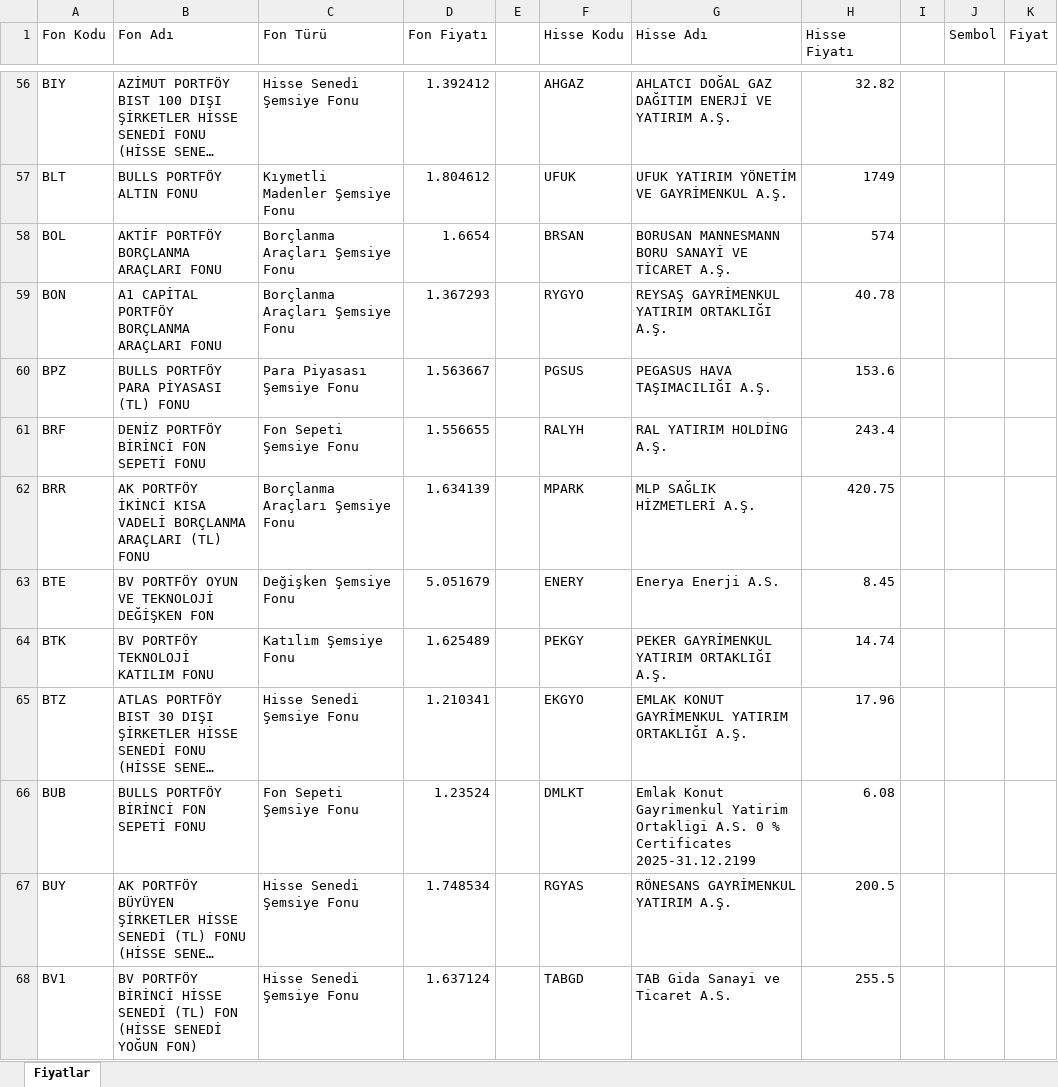
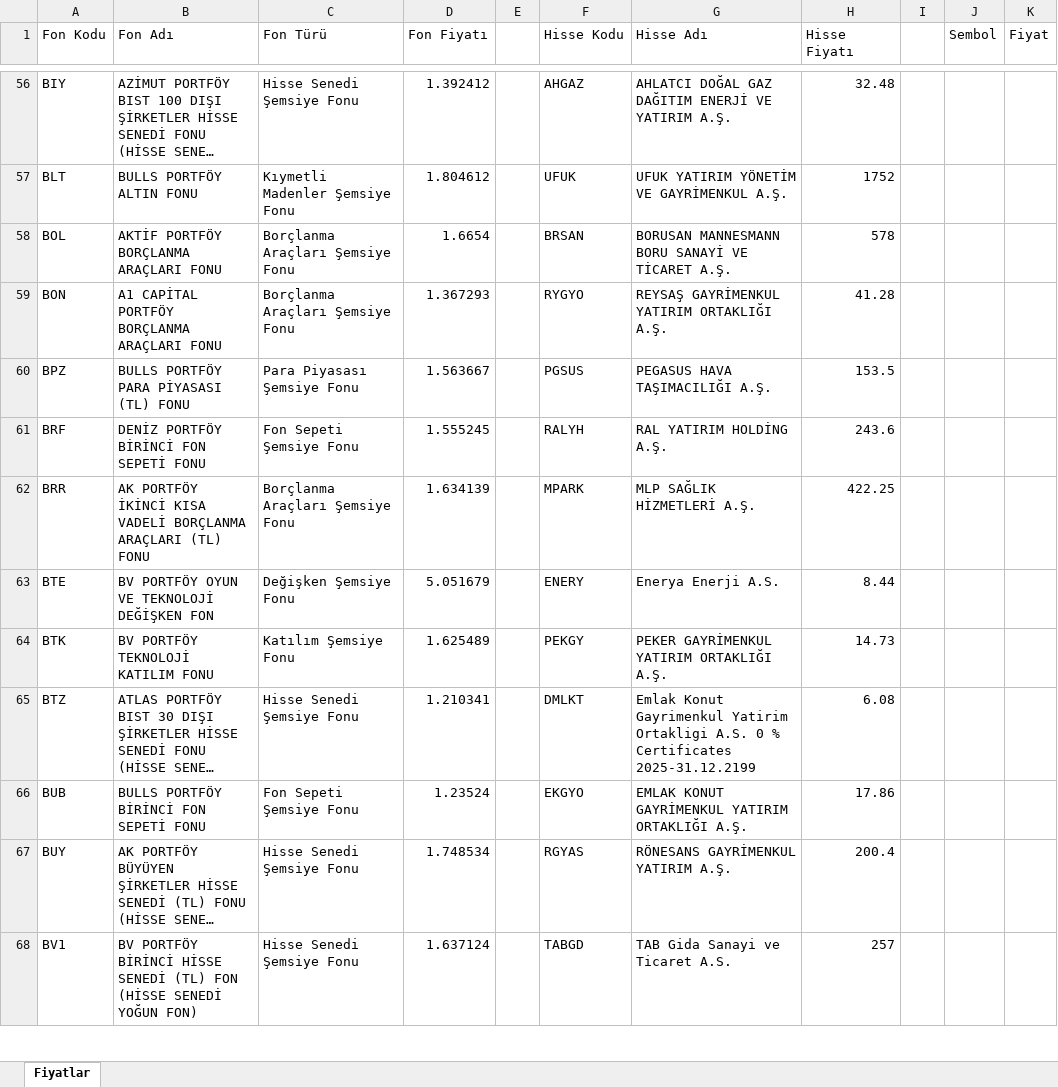
Before and after one commit to fkcengizhan-crypto/fhfiyat, an Excel workbook: piyasa_verileri.xlsx, sheet Fiyatlar, drawn as a sheet; only a part is shown, gaps mark what is left out; long unchanged cells end in …; values as stored, in another font and other column widths than the file's, no borders; table styles not drawn; the diff covers the shown part only; the diff names each change by its address in the sheet, - before the commit and + after, or states it on an @@ line.

```diff
--- a/piyasa_verileri.xlsx (sheet Fiyatlar)
+++ b/piyasa_verileri.xlsx (sheet Fiyatlar)
-H56 (Hisse Fiyatı): 32.82
+H56 (Hisse Fiyatı): 32.48
-H57 (Hisse Fiyatı): 1749
+H57 (Hisse Fiyatı): 1752
-H58 (Hisse Fiyatı): 574
+H58 (Hisse Fiyatı): 578
-H59 (Hisse Fiyatı): 40.78
+H59 (Hisse Fiyatı): 41.28
-H60 (Hisse Fiyatı): 153.6
+H60 (Hisse Fiyatı): 153.5
-D61 (Fon Fiyatı): 1.556655
+D61 (Fon Fiyatı): 1.555245
-H61 (Hisse Fiyatı): 243.4
+H61 (Hisse Fiyatı): 243.6
-H62 (Hisse Fiyatı): 420.75
+H62 (Hisse Fiyatı): 422.25
-H63 (Hisse Fiyatı): 8.45
+H63 (Hisse Fiyatı): 8.44
-H64 (Hisse Fiyatı): 14.74
+H64 (Hisse Fiyatı): 14.73
-F65 (Hisse Kodu): EKGYO
+F65 (Hisse Kodu): DMLKT
-G65 (Hisse Adı): EMLAK KONUT GAYRİMENKUL YATIRIM ORTAKLIĞI A.Ş.
+G65 (Hisse Adı): Emlak Konut Gayrimenkul Yatirim Ortakligi A.S. 0 % Certificates 2025-31.12.2199
-H65 (Hisse Fiyatı): 17.96
+H65 (Hisse Fiyatı): 6.08
-F66 (Hisse Kodu): DMLKT
+F66 (Hisse Kodu): EKGYO
-G66 (Hisse Adı): Emlak Konut Gayrimenkul Yatirim Ortakligi A.S. 0 % Certificates 2025-31.12.2199
+G66 (Hisse Adı): EMLAK KONUT GAYRİMENKUL YATIRIM ORTAKLIĞI A.Ş.
-H66 (Hisse Fiyatı): 6.08
+H66 (Hisse Fiyatı): 17.86
-H67 (Hisse Fiyatı): 200.5
+H67 (Hisse Fiyatı): 200.4
-H68 (Hisse Fiyatı): 255.5
+H68 (Hisse Fiyatı): 257
```
Also changed, not shown: 543 edited cells elsewhere in this sheet, 1 other file.
